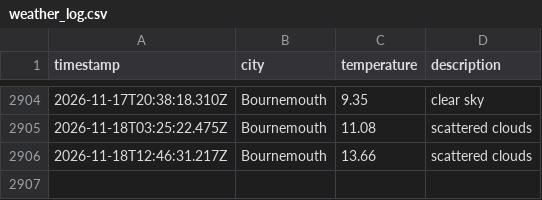
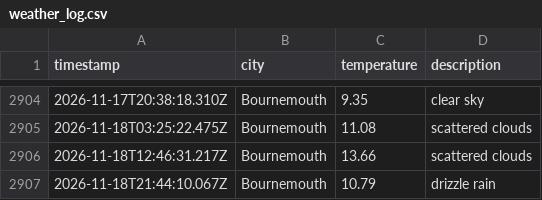
Before and after one commit to jostling01/DataOps-weather-js, a CSV file: data/weather_log.csv, drawn as a sheet; only a part is shown, gaps mark what is left out; the diff names each change by its address in the sheet, - before the commit and + after, or states it on an @@ line.

```diff
--- a/data/weather_log.csv
+++ b/data/weather_log.csv
+row 2907: 2026-11-18T21:44:10.067Z | Bournemouth | 10.79 | drizzle rain
```
Also changed, not shown: 1 other file.
